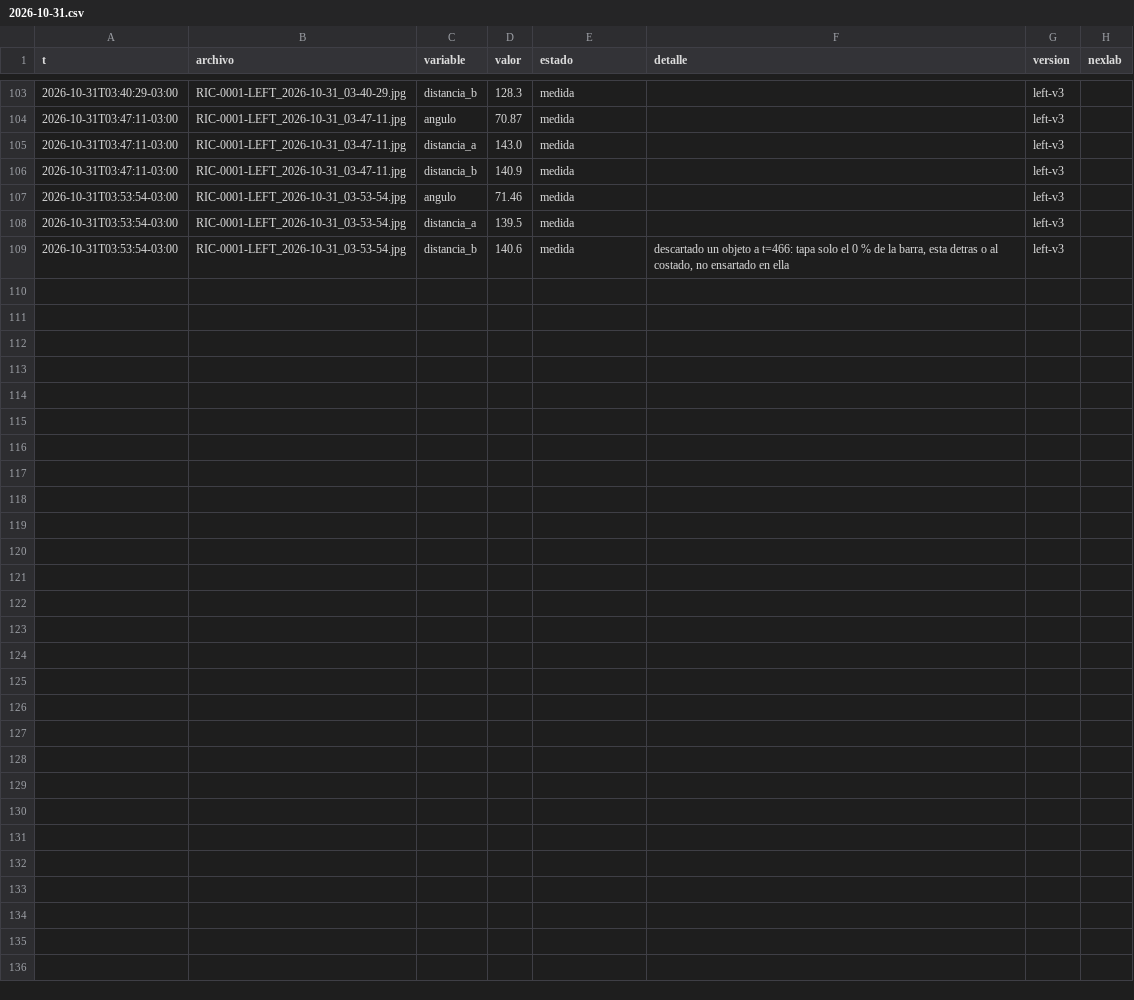
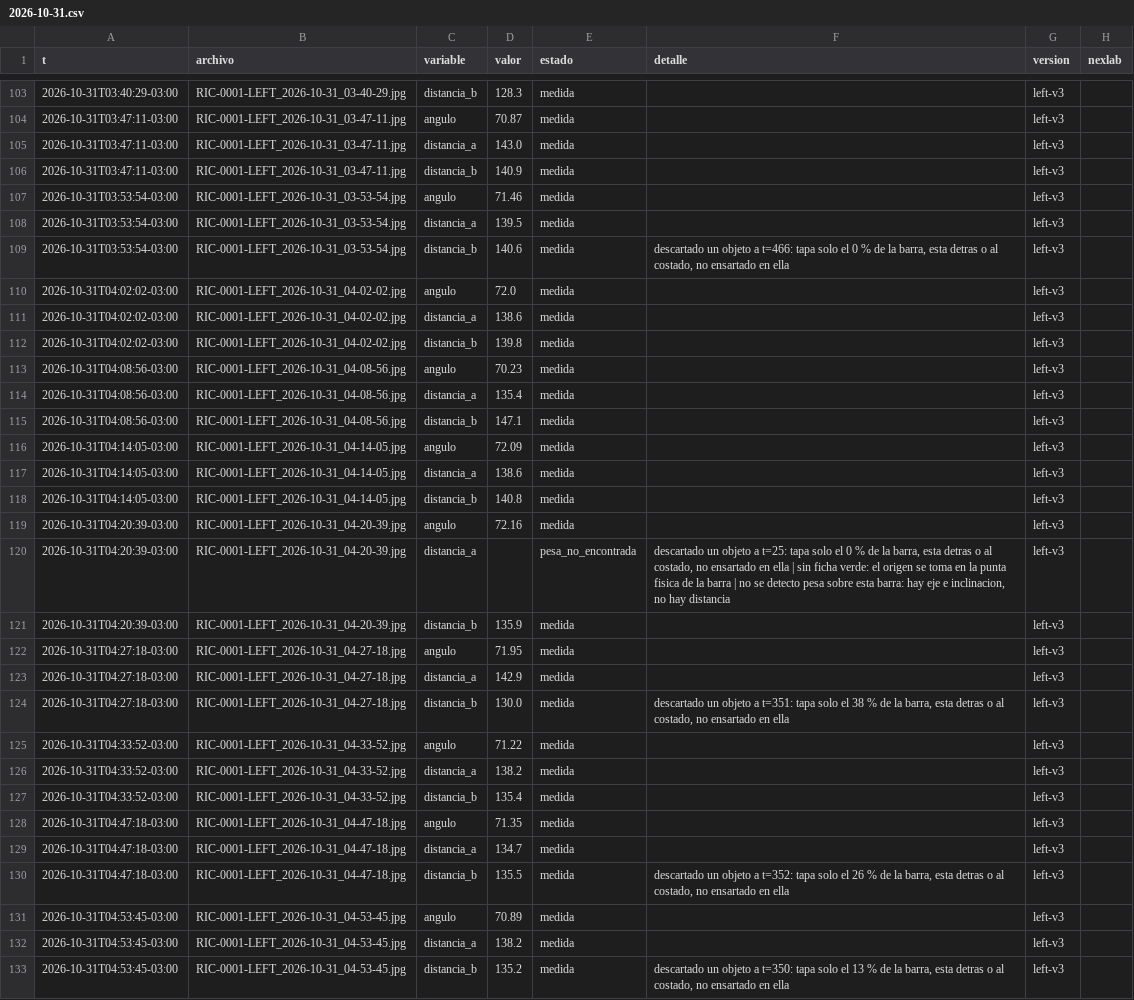
Before and after one commit to Andyyff/tesis-saman, a CSV file: datos/lecturas/left/2026-10-31.csv, drawn as a sheet; only a part is shown, gaps mark what is left out.

```diff
--- a/datos/lecturas/left/2026-10-31.csv
+++ b/datos/lecturas/left/2026-10-31.csv
@@ -109 +109,25 @@ t,archivo,variable,valor,estado,detalle,version,nexlab
 2026-10-31T03:53:54-03:00,RIC-0001-LEFT_2026-10-31_03-53-54.jpg,distancia_b,140.6,medida,"descartado un objeto a t=466: tapa solo el 0 % de la barra, esta detras o al costado, no ensartado en ella",left-v3,
+2026-10-31T04:02:02-03:00,RIC-0001-LEFT_2026-10-31_04-02-02.jpg,angulo,72.0,medida,,left-v3,
+2026-10-31T04:02:02-03:00,RIC-0001-LEFT_2026-10-31_04-02-02.jpg,distancia_a,138.6,medida,,left-v3,
+2026-10-31T04:02:02-03:00,RIC-0001-LEFT_2026-10-31_04-02-02.jpg,distancia_b,139.8,medida,,left-v3,
+2026-10-31T04:08:56-03:00,RIC-0001-LEFT_2026-10-31_04-08-56.jpg,angulo,70.23,medida,,left-v3,
+2026-10-31T04:08:56-03:00,RIC-0001-LEFT_2026-10-31_04-08-56.jpg,distancia_a,135.4,medida,,left-v3,
+2026-10-31T04:08:56-03:00,RIC-0001-LEFT_2026-10-31_04-08-56.jpg,distancia_b,147.1,medida,,left-v3,
+2026-10-31T04:14:05-03:00,RIC-0001-LEFT_2026-10-31_04-14-05.jpg,angulo,72.09,medida,,left-v3,
+2026-10-31T04:14:05-03:00,RIC-0001-LEFT_2026-10-31_04-14-05.jpg,distancia_a,138.6,medida,,left-v3,
+2026-10-31T04:14:05-03:00,RIC-0001-LEFT_2026-10-31_04-14-05.jpg,distancia_b,140.8,medida,,left-v3,
+2026-10-31T04:20:39-03:00,RIC-0001-LEFT_2026-10-31_04-20-39.jpg,angulo,72.16,medida,,left-v3,
+2026-10-31T04:20:39-03:00,RIC-0001-LEFT_2026-10-31_04-20-39.jpg,distancia_a,,pesa_no_encontrada,"descartado un objeto a t=25: tapa solo el 0 % de la barra, esta detras o al costado, no ensartado en ella | sin ficha verde: el origen se toma en la punta fisica de la barra | no se detecto pesa sobre esta barra: hay eje e inclinacion, no hay distancia",left-v3,
+2026-10-31T04:20:39-03:00,RIC-0001-LEFT_2026-10-31_04-20-39.jpg,distancia_b,135.9,medida,,left-v3,
+2026-10-31T04:27:18-03:00,RIC-0001-LEFT_2026-10-31_04-27-18.jpg,angulo,71.95,medida,,left-v3,
+2026-10-31T04:27:18-03:00,RIC-0001-LEFT_2026-10-31_04-27-18.jpg,distancia_a,142.9,medida,,left-v3,
+2026-10-31T04:27:18-03:00,RIC-0001-LEFT_2026-10-31_04-27-18.jpg,distancia_b,130.0,medida,"descartado un objeto a t=351: tapa solo el 38 % de la barra, esta detras o al costado, no ensartado en ella",left-v3,
+2026-10-31T04:33:52-03:00,RIC-0001-LEFT_2026-10-31_04-33-52.jpg,angulo,71.22,medida,,left-v3,
+2026-10-31T04:33:52-03:00,RIC-0001-LEFT_2026-10-31_04-33-52.jpg,distancia_a,138.2,medida,,left-v3,
+2026-10-31T04:33:52-03:00,RIC-0001-LEFT_2026-10-31_04-33-52.jpg,distancia_b,135.4,medida,,left-v3,
+2026-10-31T04:47:18-03:00,RIC-0001-LEFT_2026-10-31_04-47-18.jpg,angulo,71.35,medida,,left-v3,
+2026-10-31T04:47:18-03:00,RIC-0001-LEFT_2026-10-31_04-47-18.jpg,distancia_a,134.7,medida,,left-v3,
+2026-10-31T04:47:18-03:00,RIC-0001-LEFT_2026-10-31_04-47-18.jpg,distancia_b,135.5,medida,"descartado un objeto a t=352: tapa solo el 26 % de la barra, esta detras o al costado, no ensartado en ella",left-v3,
+2026-10-31T04:53:45-03:00,RIC-0001-LEFT_2026-10-31_04-53-45.jpg,angulo,70.89,medida,,left-v3,
+2026-10-31T04:53:45-03:00,RIC-0001-LEFT_2026-10-31_04-53-45.jpg,distancia_a,138.2,medida,,left-v3,
+2026-10-31T04:53:45-03:00,RIC-0001-LEFT_2026-10-31_04-53-45.jpg,distancia_b,135.2,medida,"descartado un objeto a t=350: tapa solo el 13 % de la barra, esta detras o al costado, no ensartado en ella",left-v3,
```
Also changed, not shown: datos/lecturas/amp/2026-10-31.csv, datos/lecturas/clima/2026-10-31.csv, 8 other files.
